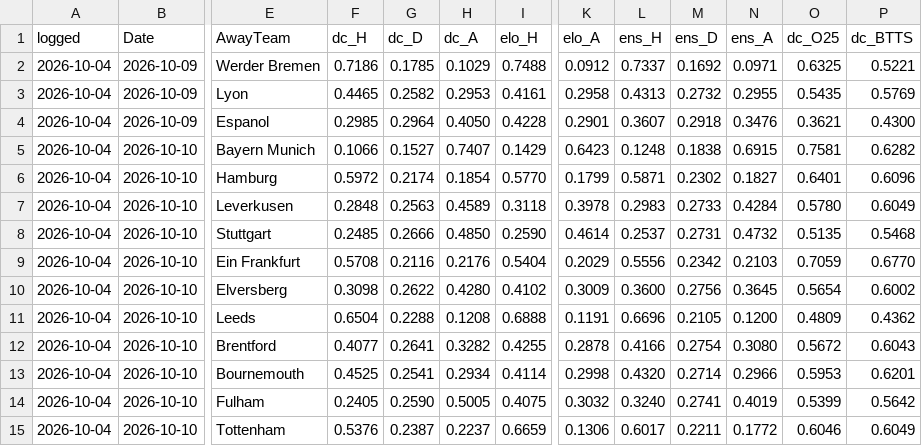
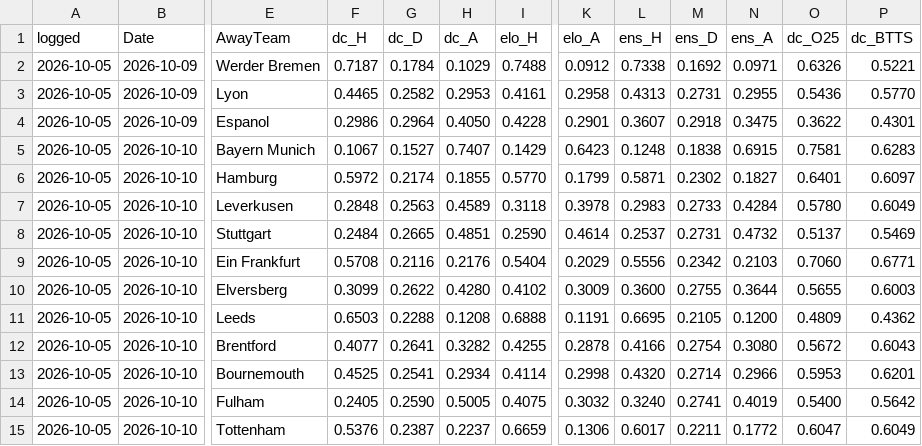
Before and after one commit to Mikey-ux-lab/prediction-database-2, a CSV file: match-odds-lab-github/data/prediction_log.csv, drawn as a sheet; only a part is shown, gaps mark what is left out; the diff covers the shown part only; the diff names each change by its address in the sheet, - before the commit and + after, or states it on an @@ line.

```diff
--- a/match-odds-lab-github/data/prediction_log.csv
+++ b/match-odds-lab-github/data/prediction_log.csv
-A2:A15 (logged): 2026-10-04
+A2:A15 (logged): 2026-10-05
-F2 (dc_H): 0.7186
+F2 (dc_H): 0.7187
-G2 (dc_D): 0.1785
+G2 (dc_D): 0.1784
-L2 (ens_H): 0.7337
+L2 (ens_H): 0.7338
-O2 (dc_O25): 0.6325
+O2 (dc_O25): 0.6326
-M3 (ens_D): 0.2732
+M3 (ens_D): 0.2731
-O3 (dc_O25): 0.5435
+O3 (dc_O25): 0.5436
-P3 (dc_BTTS): 0.5769
+P3 (dc_BTTS): 0.5770
-F4 (dc_H): 0.2985
+F4 (dc_H): 0.2986
-N4 (ens_A): 0.3476
+N4 (ens_A): 0.3475
-O4 (dc_O25): 0.3621
+O4 (dc_O25): 0.3622
-P4 (dc_BTTS): 0.4300
+P4 (dc_BTTS): 0.4301
-F5 (dc_H): 0.1066
+F5 (dc_H): 0.1067
-P5 (dc_BTTS): 0.6282
+P5 (dc_BTTS): 0.6283
-H6 (dc_A): 0.1854
+H6 (dc_A): 0.1855
-P6 (dc_BTTS): 0.6096
+P6 (dc_BTTS): 0.6097
-F8 (dc_H): 0.2485
+F8 (dc_H): 0.2484
-G8 (dc_D): 0.2666
+G8 (dc_D): 0.2665
-H8 (dc_A): 0.4850
+H8 (dc_A): 0.4851
-O8 (dc_O25): 0.5135
+O8 (dc_O25): 0.5137
-P8 (dc_BTTS): 0.5468
+P8 (dc_BTTS): 0.5469
-O9 (dc_O25): 0.7059
+O9 (dc_O25): 0.7060
-P9 (dc_BTTS): 0.6770
+P9 (dc_BTTS): 0.6771
-F10 (dc_H): 0.3098
+F10 (dc_H): 0.3099
-M10 (ens_D): 0.2756
+M10 (ens_D): 0.2755
-N10 (ens_A): 0.3645
+N10 (ens_A): 0.3644
-O10 (dc_O25): 0.5654
+O10 (dc_O25): 0.5655
-P10 (dc_BTTS): 0.6002
+P10 (dc_BTTS): 0.6003
-F11 (dc_H): 0.6504
+F11 (dc_H): 0.6503
-L11 (ens_H): 0.6696
+L11 (ens_H): 0.6695
-O14 (dc_O25): 0.5399
+O14 (dc_O25): 0.5400
-O15 (dc_O25): 0.6046
+O15 (dc_O25): 0.6047
```
Also changed, not shown: 100 edited cells elsewhere in this file, 3 other files.
